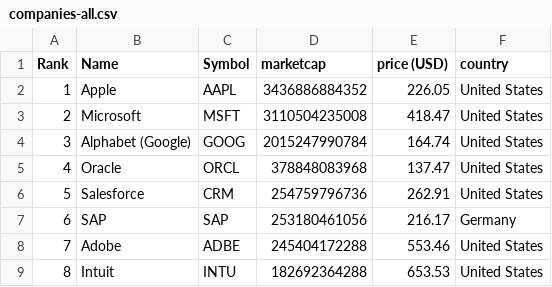
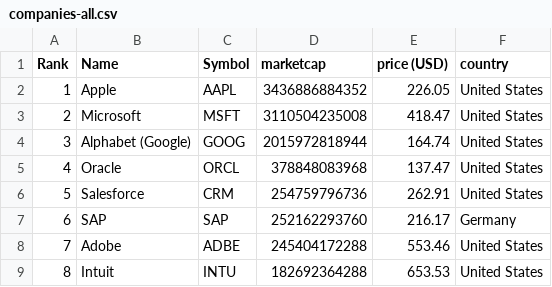
Before and after one commit to lxkishoxl/merida-june-6-2024, a CSV file: companies-all.csv, drawn as a sheet; only a part is shown.

```diff
--- a/companies-all.csv
+++ b/companies-all.csv
@@ -3,6 +3,6 @@
 "2","Microsoft","MSFT","3110504235008","418.47","United States"
-"3","Alphabet (Google)","GOOG","2015247990784","164.74","United States"
+"3","Alphabet (Google)","GOOG","2015972818944","164.74","United States"
 "4","Oracle","ORCL","378848083968","137.47","United States"
 "5","Salesforce","CRM","254759796736","262.91","United States"
-"6","SAP","SAP","253180461056","216.17","Germany"
+"6","SAP","SAP","252162293760","216.17","Germany"
 "7","Adobe","ADBE","245404172288","553.46","United States"
```
Also changed, not shown: companies_germany.csv.
